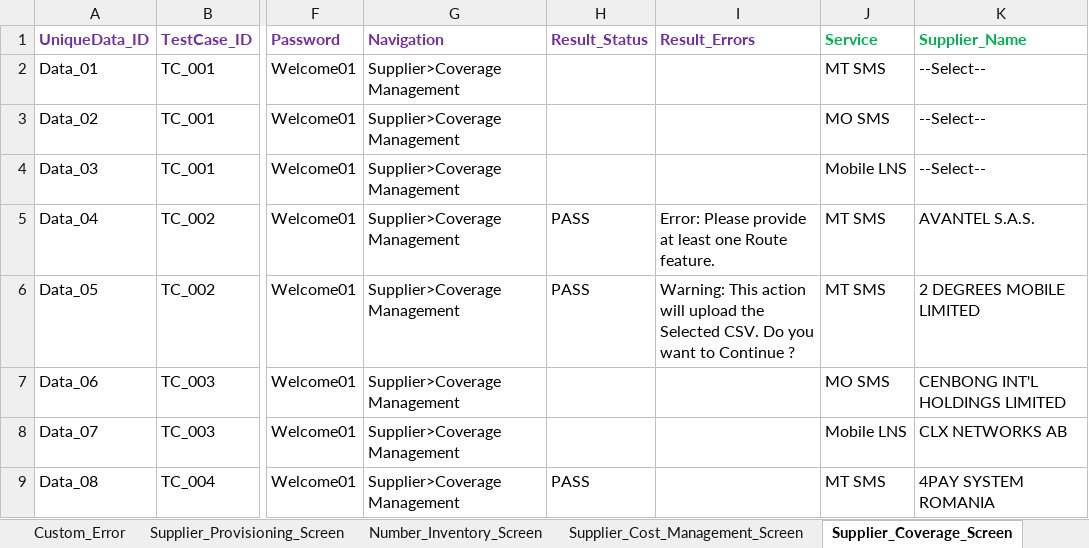
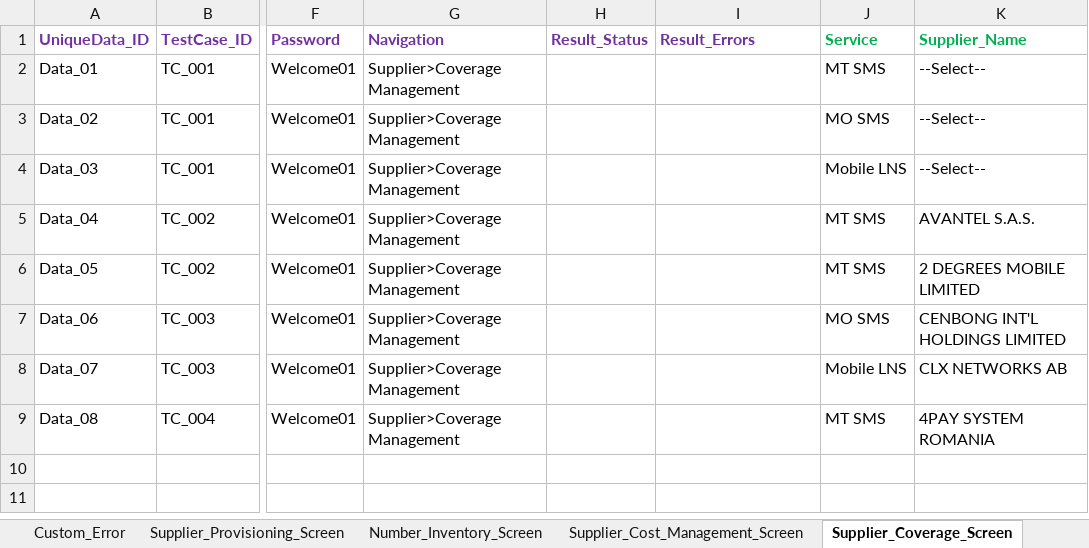
Before and after one commit to snehanshu27/FinalProject, an Excel workbook: data/Test_Data.xlsx, sheet Supplier_Coverage_Screen, drawn as a sheet; only a part is shown, gaps mark what is left out; values as stored, in another font and other column widths than the file's, no borders; the diff names each change by its address in the sheet, - before the commit and + after, or states it on an @@ line.

```diff
--- a/data/Test_Data.xlsx (sheet Supplier_Coverage_Screen)
+++ b/data/Test_Data.xlsx (sheet Supplier_Coverage_Screen)
-H5:H6 (Result_Status): PASS
+H5:H6 (Result_Status): (empty)
-I5 (Result_Errors): Error: Please provide at least one Route feature.
+I5 (Result_Errors): (empty)
-I6 (Result_Errors): Warning: This action will upload the Selected CSV. Do you want to Continue ?
+I6 (Result_Errors): (empty)
-H9 (Result_Status): PASS
+H9 (Result_Status): (empty)
```
Also changed, not shown: other sheet tabs, 5 other files.
